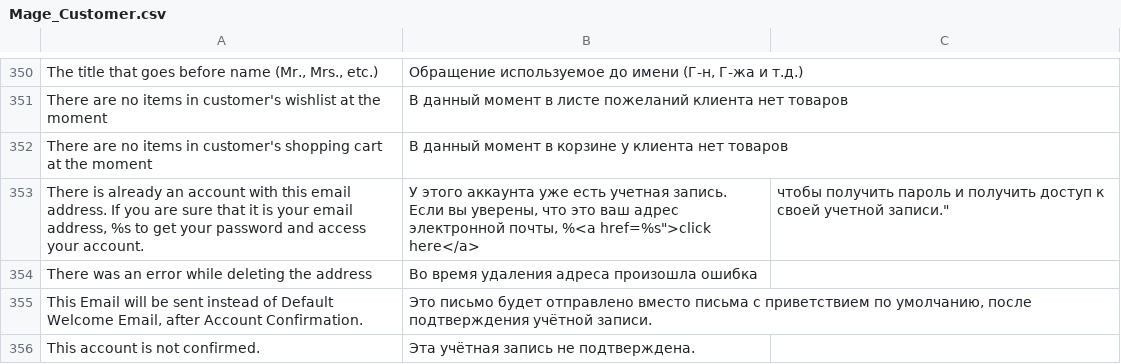
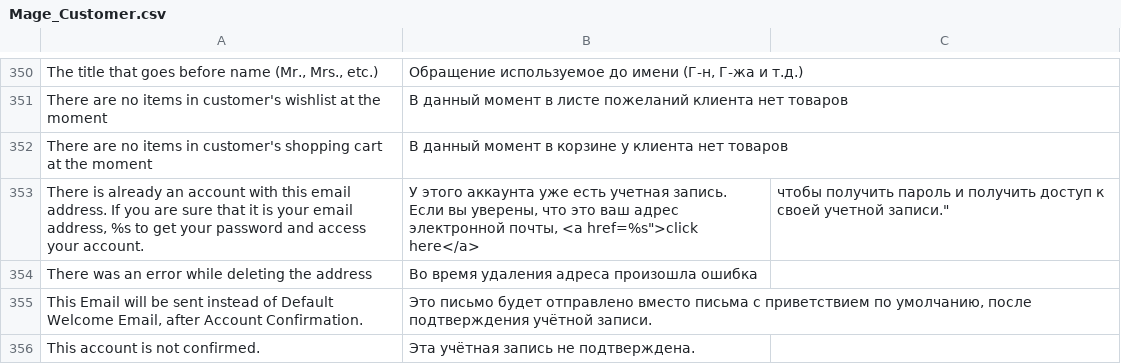
Before and after one commit to npush/company, a CSV file: app/locale/ru_RU/Mage_Customer.csv, drawn as a sheet; only a part is shown, gaps mark what is left out.

Commit message:
add contact us ajax

```diff
--- a/app/locale/ru_RU/Mage_Customer.csv
+++ b/app/locale/ru_RU/Mage_Customer.csv
@@ -352,3 +352,3 @@
 "There are no items in customer's shopping cart at the moment","В данный момент в корзине у клиента нет товаров"
-"There is already an account with this email address. If you are sure that it is your email address, %s to get your password and access your account.","У этого аккаунта уже есть учетная запись. Если вы уверены, что это ваш адрес электронной почты, %<a href="%s">click here</a>, чтобы получить пароль и получить доступ к своей учетной записи."
+"There is already an account with this email address. If you are sure that it is your email address, %s to get your password and access your account.","У этого аккаунта уже есть учетная запись. Если вы уверены, что это ваш адрес электронной почты, <a href="%s">click here</a>, чтобы получить пароль и получить доступ к своей учетной записи."
 "There was an error while deleting the address","Во время удаления адреса произошла ошибка"
```
